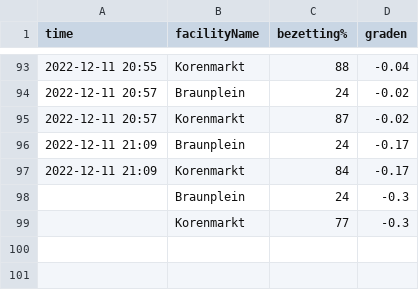
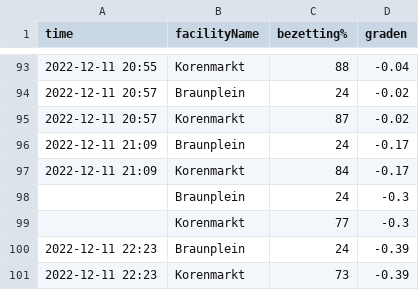
Before and after one commit to PieterjanVL/Linux_Rapport, a CSV file: data.csv, drawn as a sheet; only a part is shown, gaps mark what is left out.

```diff
--- a/data.csv
+++ b/data.csv
@@ -99 +99,3 @@ time,facilityName,bezetting%,graden
 ,"Korenmarkt",77,-0.3
+2022-12-11 22:23,"Braunplein",24,-0.39
+2022-12-11 22:23,"Korenmarkt",73,-0.39
```
Also changed, not shown: 8 other files.
